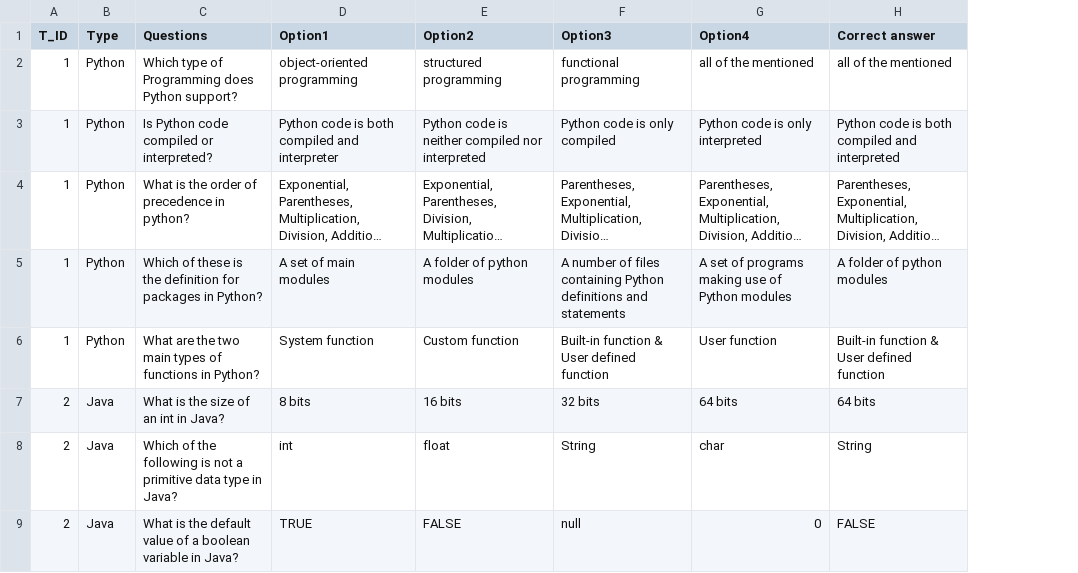
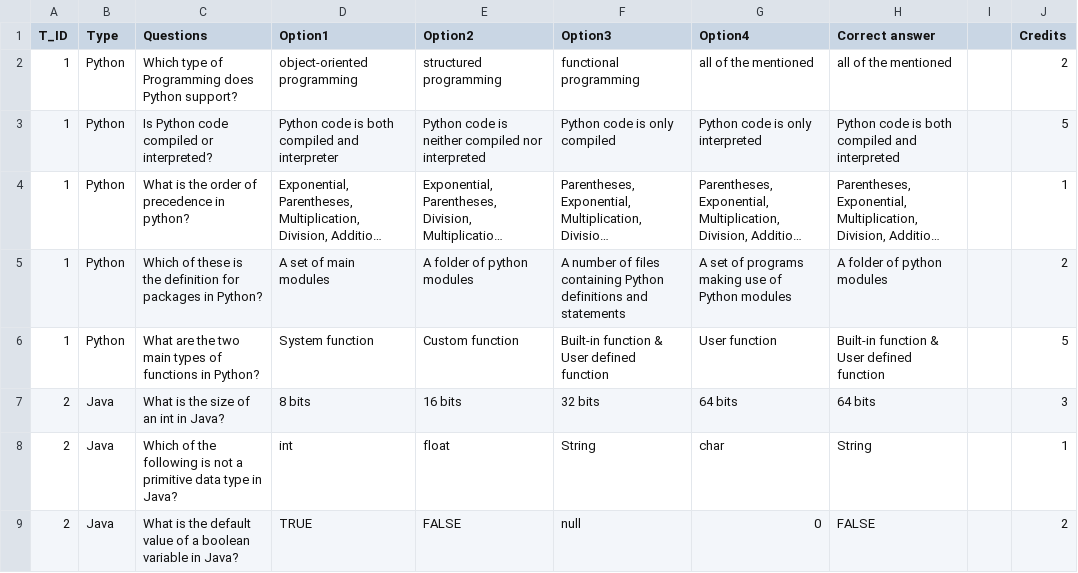
Before and after one commit to Shreyescodes/Quiz_Dashboard, a CSV file: Copy of Quiz form - Sheet1.csv, drawn as a sheet; only a part is shown; long unchanged cells end in …; the diff names each change by its address in the sheet, - before the commit and + after, or states it on an @@ line.

Commit message:
credit calc updated

```diff
--- a/Copy of Quiz form - Sheet1.csv
+++ b/Copy of Quiz form - Sheet1.csv
+column I, empty
+column J (Credits), rows 2-9: 2 | 5 | 1 | 2 | 5 | 3 | 1 | 2
```
Also changed, not shown: 2 other files.
